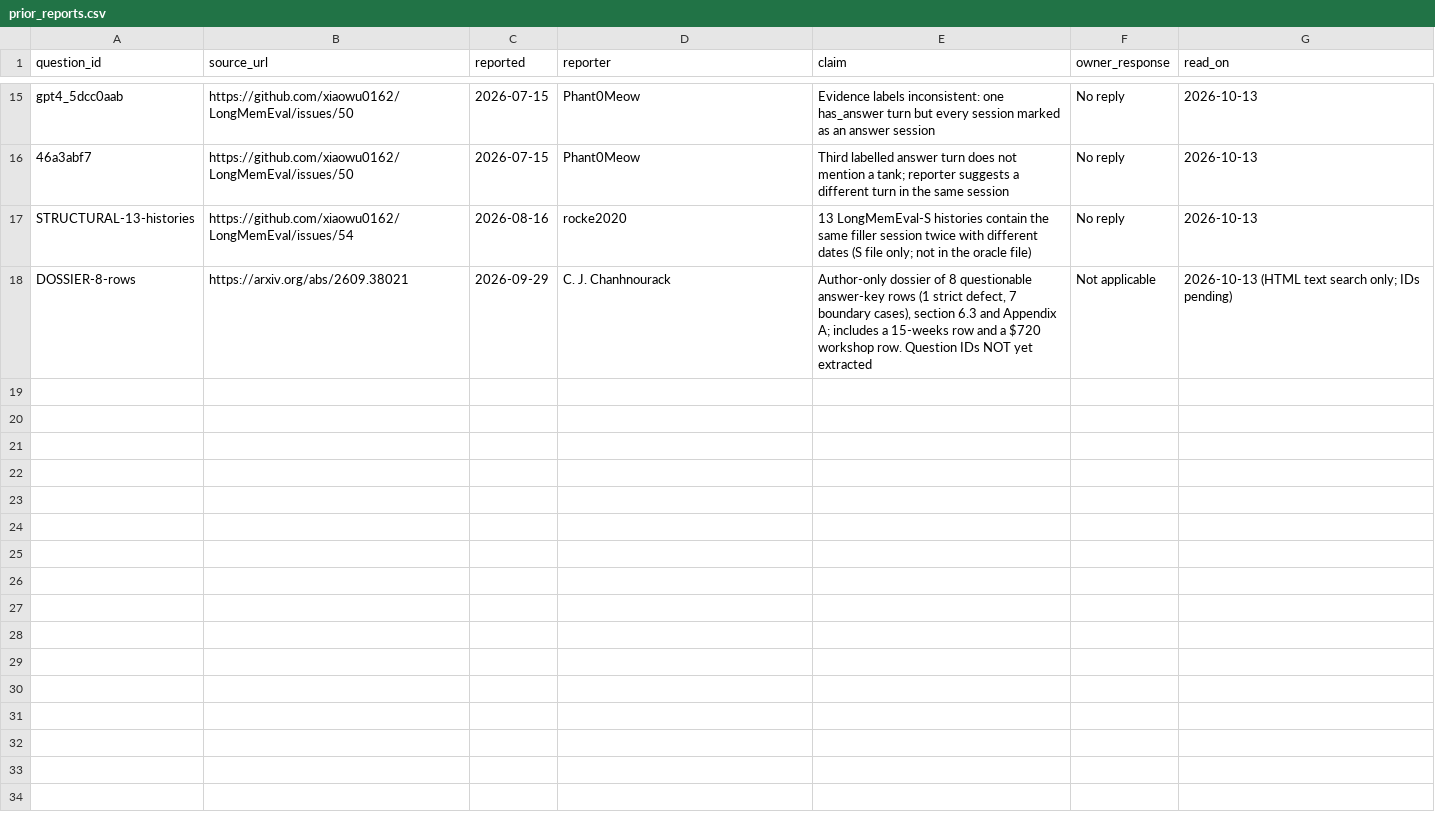
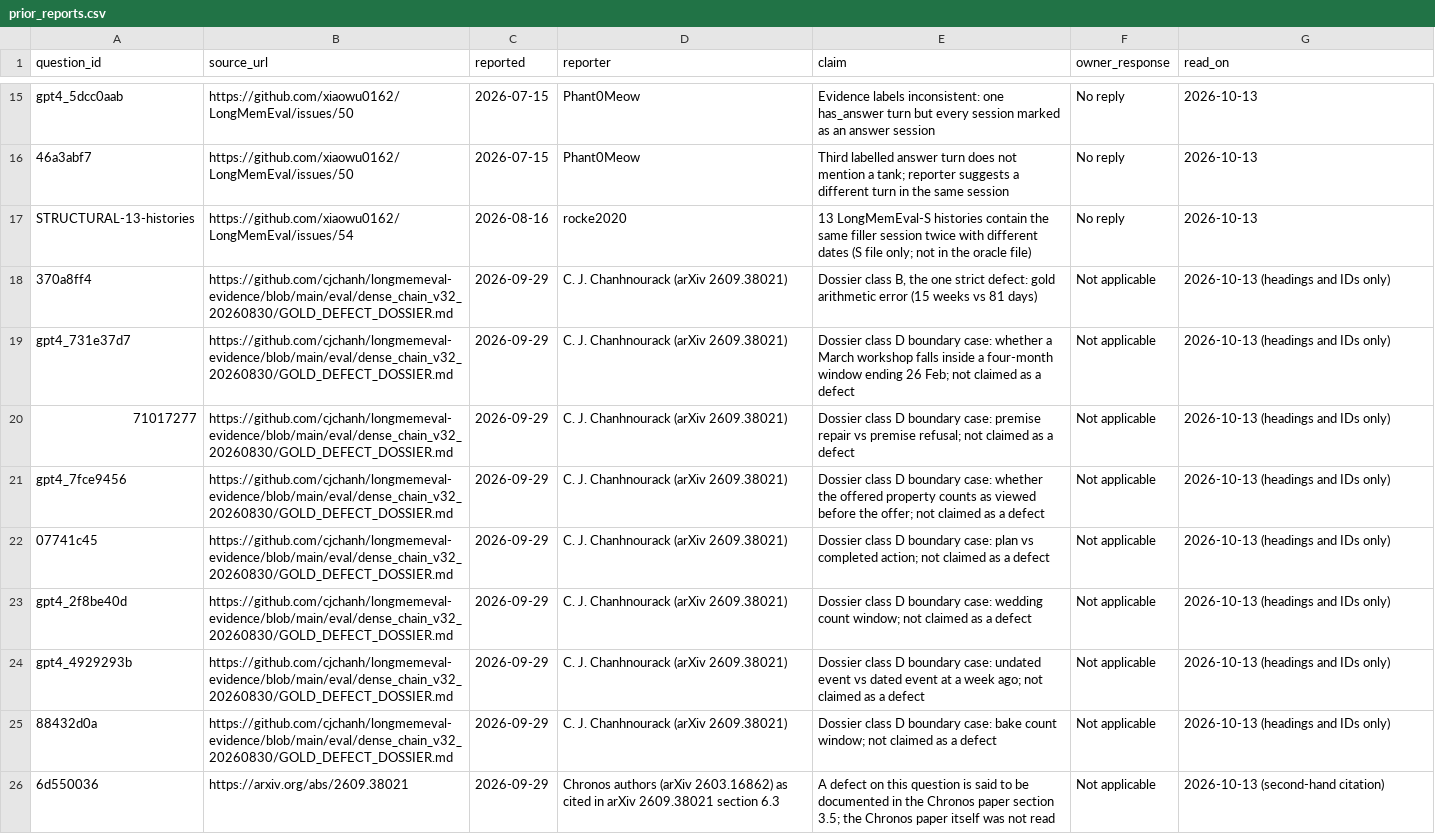
Before and after one commit to zaidwhy/longmemeval-key-audit, a CSV file: prior_reports.csv, drawn as a sheet; only a part is shown, gaps mark what is left out.

Commit message:
Freeze preregistration: 21 prior-reported IDs, re-drawn sample, schedule, README and licence

```diff
--- a/prior_reports.csv
+++ b/prior_reports.csv
@@ -17,2 +17,10 @@ gpt4_5dcc0aab,https://github.com/xiaowu0162/LongMemEval/issues/50,2026-07-15,Pha
 STRUCTURAL-13-histories,https://github.com/xiaowu0162/LongMemEval/issues/54,2026-08-16,rocke2020,"13 LongMemEval-S histories contain the same filler session twice with different dates (S file only; not in the oracle file)",No reply,2026-10-13
-DOSSIER-8-rows,https://arxiv.org/abs/2609.38021,2026-09-29,C. J. Chanhnourack,"Author-only dossier of 8 questionable answer-key rows (1 strict defect, 7 boundary cases), section 6.3 and Appendix A; includes a 15-weeks row and a $720 workshop row. Question IDs NOT yet extracted",Not applicable,2026-10-13 (HTML text search only; IDs pending)
+370a8ff4,https://github.com/cjchanh/longmemeval-evidence/blob/main/eval/dense_chain_v32_20260830/GOLD_DEFECT_DOSSIER.md,2026-09-29,C. J. Chanhnourack (arXiv 2609.38021),"Dossier class B, the one strict defect: gold arithmetic error (15 weeks vs 81 days)",Not applicable,2026-10-13 (headings and IDs only)
+gpt4_731e37d7,https://github.com/cjchanh/longmemeval-evidence/blob/main/eval/dense_chain_v32_20260830/GOLD_DEFECT_DOSSIER.md,2026-09-29,C. J. Chanhnourack (arXiv 2609.38021),"Dossier class D boundary case: whether a March workshop falls inside a four-month window ending 26 Feb; not claimed as a defect",Not applicable,2026-10-13 (headings and IDs only)
+71017277,https://github.com/cjchanh/longmemeval-evidence/blob/main/eval/dense_chain_v32_20260830/GOLD_DEFECT_DOSSIER.md,2026-09-29,C. J. Chanhnourack (arXiv 2609.38021),"Dossier class D boundary case: premise repair vs premise refusal; not claimed as a defect",Not applicable,2026-10-13 (headings and IDs only)
+gpt4_7fce9456,https://github.com/cjchanh/longmemeval-evidence/blob/main/eval/dense_chain_v32_20260830/GOLD_DEFECT_DOSSIER.md,2026-09-29,C. J. Chanhnourack (arXiv 2609.38021),"Dossier class D boundary case: whether the offered property counts as viewed before the offer; not claimed as a defect",Not applicable,2026-10-13 (headings and IDs only)
+07741c45,https://github.com/cjchanh/longmemeval-evidence/blob/main/eval/dense_chain_v32_20260830/GOLD_DEFECT_DOSSIER.md,2026-09-29,C. J. Chanhnourack (arXiv 2609.38021),"Dossier class D boundary case: plan vs completed action; not claimed as a defect",Not applicable,2026-10-13 (headings and IDs only)
+gpt4_2f8be40d,https://github.com/cjchanh/longmemeval-evidence/blob/main/eval/dense_chain_v32_20260830/GOLD_DEFECT_DOSSIER.md,2026-09-29,C. J. Chanhnourack (arXiv 2609.38021),"Dossier class D boundary case: wedding count window; not claimed as a defect",Not applicable,2026-10-13 (headings and IDs only)
+gpt4_4929293b,https://github.com/cjchanh/longmemeval-evidence/blob/main/eval/dense_chain_v32_20260830/GOLD_DEFECT_DOSSIER.md,2026-09-29,C. J. Chanhnourack (arXiv 2609.38021),"Dossier class D boundary case: undated event vs dated event at a week ago; not claimed as a defect",Not applicable,2026-10-13 (headings and IDs only)
+88432d0a,https://github.com/cjchanh/longmemeval-evidence/blob/main/eval/dense_chain_v32_20260830/GOLD_DEFECT_DOSSIER.md,2026-09-29,C. J. Chanhnourack (arXiv 2609.38021),"Dossier class D boundary case: bake count window; not claimed as a defect",Not applicable,2026-10-13 (headings and IDs only)
+6d550036,https://arxiv.org/abs/2609.38021,2026-09-29,Chronos authors (arXiv 2603.16862) as cited in arXiv 2609.38021 section 6.3,"A defect on this question is said to be documented in the Chronos paper section 3.5; the Chronos paper itself was not read",Not applicable,2026-10-13 (second-hand citation)
```
Also changed, not shown: 5 other files.
